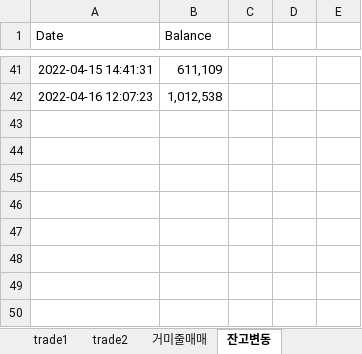
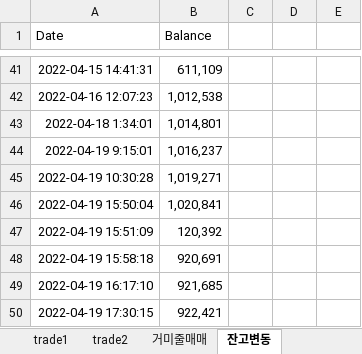
Before and after one commit to kkuho/pracgtice, an Excel workbook: upbitRecord.xlsx, sheet 잔고변동, drawn as a sheet; only a part is shown, gaps mark what is left out; values as stored, in another font and other column widths than the file's, no borders; the diff names each change by its address in the sheet, - before the commit and + after, or states it on an @@ line.

```diff
--- a/upbitRecord.xlsx (sheet 잔고변동)
+++ b/upbitRecord.xlsx (sheet 잔고변동)
+row 43: 2022-04-18 1:34:01 | 1,014,801
+row 44: 2022-04-19 9:15:01 | 1,016,237
+row 45: 2022-04-19 10:30:28 | 1,019,271
+row 46: 2022-04-19 15:50:04 | 1,020,841
+row 47: 2022-04-19 15:51:09 | 120,392
+row 48: 2022-04-19 15:58:18 | 920,691
+row 49: 2022-04-19 16:17:10 | 921,685
+row 50: 2022-04-19 17:30:15 | 922,421
```
Also changed, not shown: sheet trade2, sheet 거미줄매매, sheet trade1, 2 other files.
